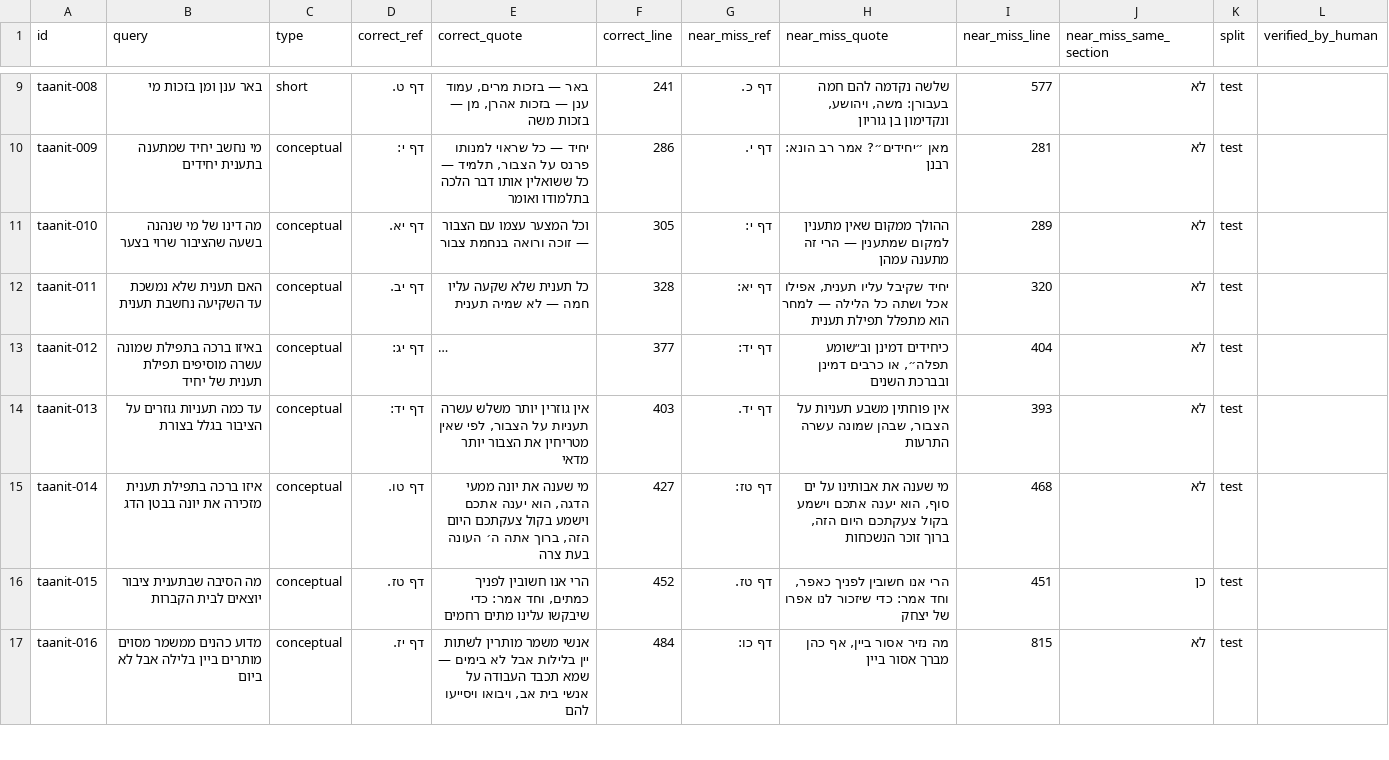
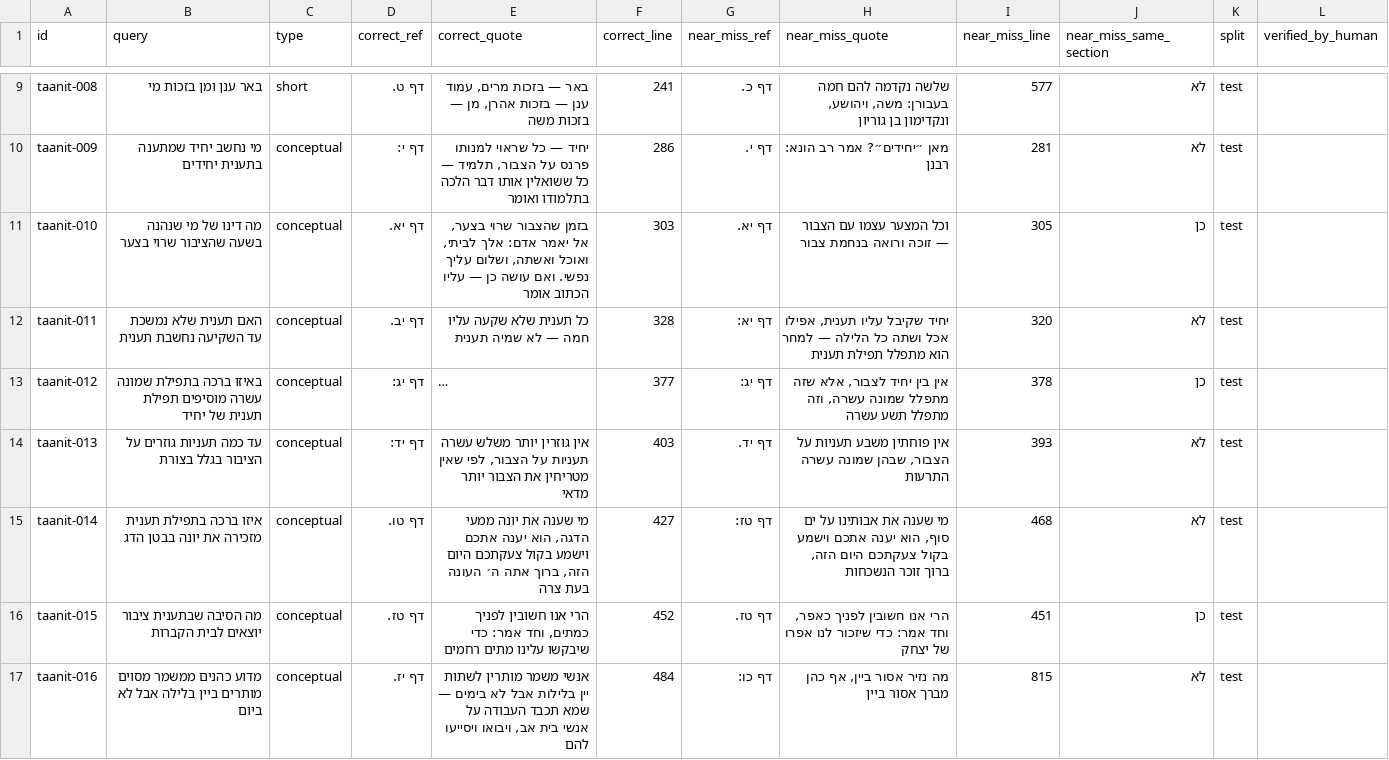
Before and after one commit to crfh1672/search-queries, a CSV file: drafts/תלמוד בבלי/תענית/תענית.csv, drawn as a sheet; only a part is shown, gaps mark what is left out; long unchanged cells end in …; the diff names each change by its address in the sheet, - before the commit and + after, or states it on an @@ line.

```diff
--- a/drafts/תלמוד בבלי/תענית/תענית.csv
+++ b/drafts/תלמוד בבלי/תענית/תענית.csv
-E11 (correct_quote): וכל המצער עצמו עם הצבור — זוכה ורואה בנחמת צבור
+E11 (correct_quote): בזמן שהצבור שרוי בצער, אל יאמר אדם: אלך לביתי, ואוכל ואשתה, ושלום עליך נפשי. ואם עושה כן — עליו הכתוב אומר
-F11 (correct_line): 305
+F11 (correct_line): 303
-G11 (near_miss_ref): דף י:
+G11 (near_miss_ref): דף יא.
-H11 (near_miss_quote): ההולך ממקום שאין מתענין למקום שמתענין — הרי זה מתענה עמהן
+H11 (near_miss_quote): וכל המצער עצמו עם הצבור — זוכה ורואה בנחמת צבור
-I11 (near_miss_line): 289
+I11 (near_miss_line): 305
-J11 (near_miss_same_section): לא
+J11 (near_miss_same_section): כן
-G13 (near_miss_ref): דף יד:
+G13 (near_miss_ref): דף יג:
-H13 (near_miss_quote): כיחידים דמינן וב״שומע תפלה״, או כרבים דמינן ובברכת השנים
+H13 (near_miss_quote): אין בין יחיד לצבור, אלא שזה מתפלל שמונה עשרה, וזה מתפלל תשע עשרה
-I13 (near_miss_line): 404
+I13 (near_miss_line): 378
-J13 (near_miss_same_section): לא
+J13 (near_miss_same_section): כן
```
Also changed, not shown: drafts/תלמוד בבלי/מגילה/מגילה.csv, drafts/תלמוד בבלי/מועד קטן/מועד קטן.csv, 3 other files.
